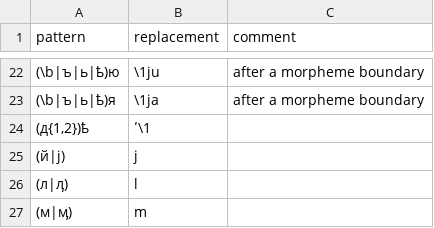
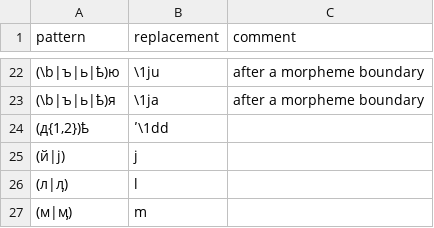
Before and after one commit to izvakomi/transliterate_saami, a CSV file: patterns/skolt_kildin.csv, drawn as a sheet; only a part is shown, gaps mark what is left out.

Commit message:
Update skolt_kildin.csv

```diff
--- a/patterns/skolt_kildin.csv
+++ b/patterns/skolt_kildin.csv
@@ -23,3 +23,3 @@ pattern	replacement	comment
 (\b|ъ|ь|ҍ)я	\1ja	after a morpheme boundary
-(д{1,2})ҍ	ʹ\1	
+(д{1,2})ҍ	ʹ\1dd
 (й|ј)	j	
```
